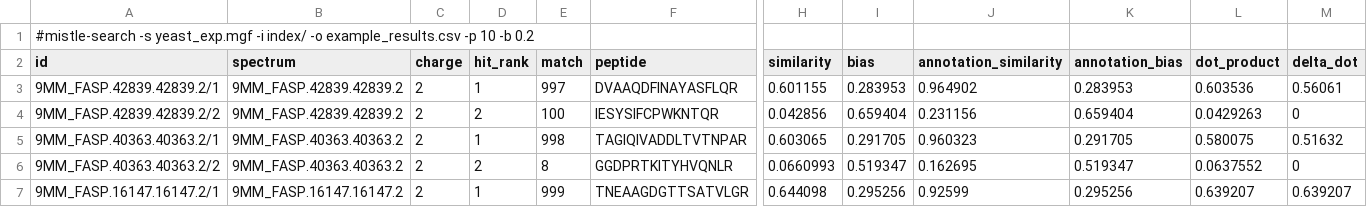
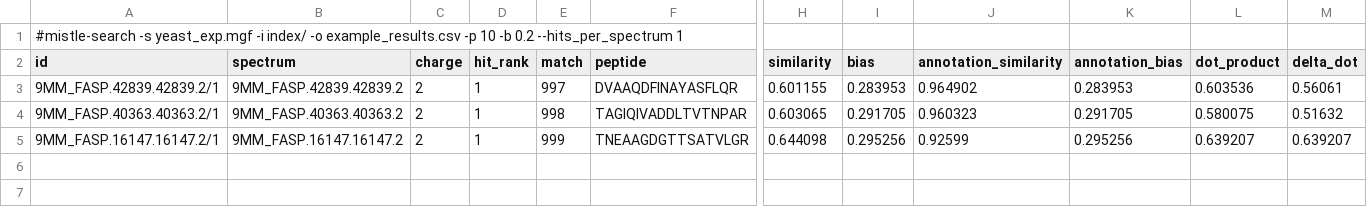
Before and after one commit to BAMeScience/Mistle, a CSV file: example/index/example_results_control.csv (was example/index/example_results.csv), drawn as a sheet; only a part is shown, gaps mark what is left out; rows hold the shown columns only; the diff names each change by its address in the sheet, - before the commit and + after, or states it on an @@ line.

Commit message:
Update example

```diff
--- a/example/index/example_results.csv
+++ b/example/index/example_results_control.csv
-A1 (id): …-b 0.2
+A1 (id): …-b 0.2 --hits_per_spectrum 1
-row 4: 9MM_FASP.42839.42839.2/2 | 9MM_FASP.42839.42839.2 | 2 | 2 | 100 | IESYSIFCPWKNTQR | 0.042856 | 0.659404 | 0.231156 | 0.659404 | 0.0429263 | 0
-row 6: 9MM_FASP.40363.40363.2/2 | 9MM_FASP.40363.40363.2 | 2 | 2 | 8 | GGDPRTKITYHVQNLR | 0.0660993 | 0.519347 | 0.162695 | 0.519347 | 0.0637552 | 0
```
Also changed, not shown: 2 other files.
